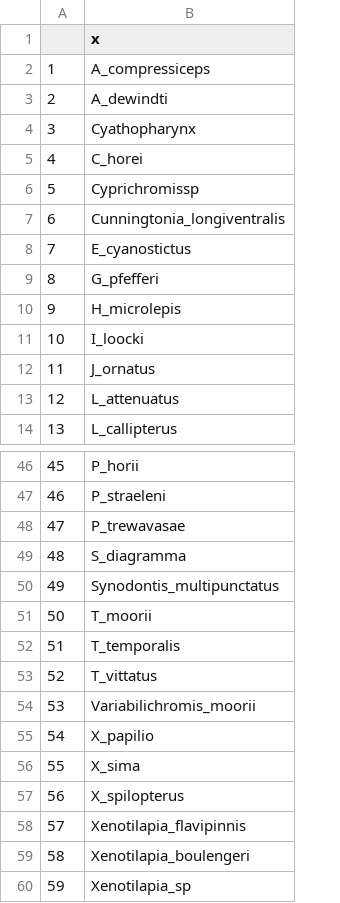
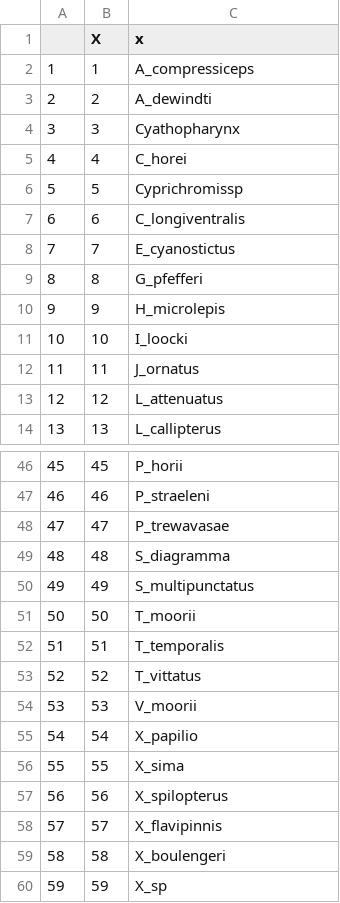
Before and after one commit to TKawaseScript/complex-interaction, a CSV file: Output_Res/csv/all_species.csv, drawn as a sheet; only a part is shown, gaps mark what is left out; addresses are those after the commit; the diff names each change by its address in the sheet, - before the commit and + after, or states it on an @@ line.

Commit message:
update: add all files for output text and csv

```diff
--- a/Output_Res/csv/all_species.csv
+++ b/Output_Res/csv/all_species.csv
+column B (X), rows 2-14: 1 | 2 | 3 | 4 | 5 | 6 | 7 | 8 | 9 | 10 | 11 | 12 | 13; rows 46-60: 45 | 46 | 47 | 48 | 49 | 50 | 51 | 52 | 53 | 54 | 55 | 56 | 57 | 58 | 59
-C7 (x): Cunningtonia_longiventralis
+C7 (x): C_longiventralis
-C50 (x): Synodontis_multipunctatus
+C50 (x): S_multipunctatus
-C54 (x): Variabilichromis_moorii
+C54 (x): V_moorii
-C58 (x): Xenotilapia_flavipinnis
+C58 (x): X_flavipinnis
-C59 (x): Xenotilapia_boulengeri
+C59 (x): X_boulengeri
-C60 (x): Xenotilapia_sp
+C60 (x): X_sp
```
Also changed, not shown: 9 other files.
